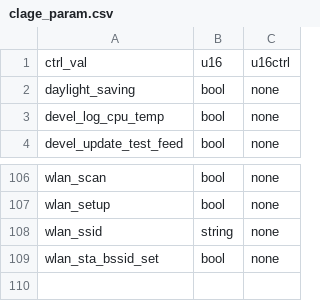
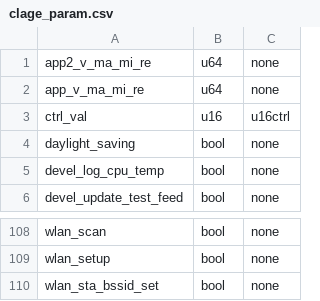
Before and after one commit to clage-gmbh/clage_modbus, a CSV file: src/clage_param.csv, drawn as a sheet; only a part is shown, gaps mark what is left out; removed rows and columns are numbered as before the commit, all else as after; the diff names each change by its address in the sheet, - before the commit and + after, or states it on an @@ line.

```diff
--- a/src/clage_param.csv
+++ b/src/clage_param.csv
+row 1: app2_v_ma_mi_re | u64 | none
+row 2: app_v_ma_mi_re | u64 | none
-row 108: wlan_ssid | string | none
```
Also changed, not shown: src/clage_modbus_mapping.csv, 3 other files.
